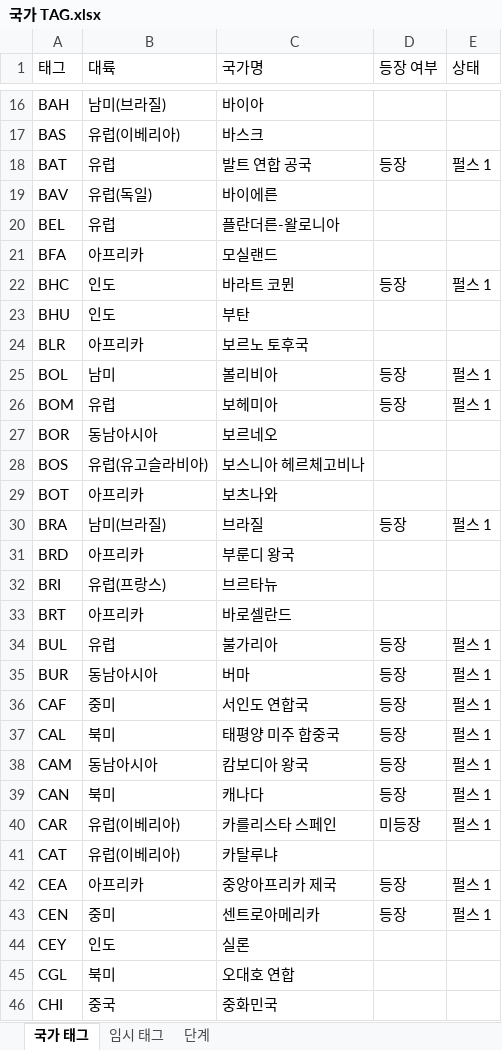
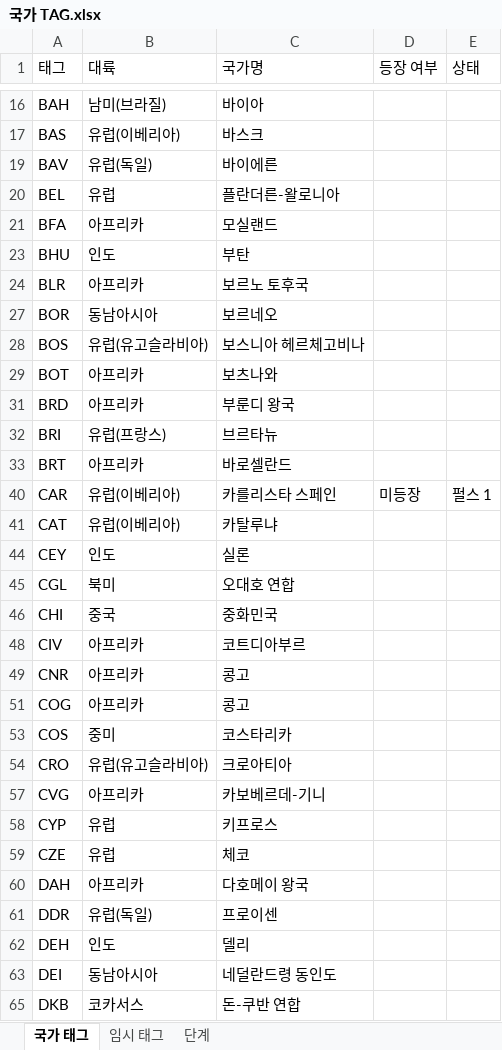
Before and after one commit to MADCAT416/megrez, an Excel workbook: 국가 TAG.xlsx, sheet 국가 태그, drawn as a sheet; only a part is shown, gaps mark what is left out; the shorter side is filled out with more unchanged rows; values as stored, in another font and other column widths than the file's, no borders; the diff covers the shown part only; the diff names each change by its address in the sheet, - before the commit and + after, or states it on an @@ line.

Commit message:
Update 국가 TAG.xlsx

```diff
--- a/국가 TAG.xlsx (sheet 국가 태그)
+++ b/국가 TAG.xlsx (sheet 국가 태그)
@@ row 18 hidden: BAT | 유럽 | 발트 연합 공국 | 등장 | 펄스 1 @@
@@ row 22 hidden: BHC | 인도 | 바라트 코뮌 | 등장 | 펄스 1 @@
@@ row 25 hidden: BOL | 남미 | 볼리비아 | 등장 | 펄스 1 @@
@@ row 26 hidden: BOM | 유럽 | 보헤미아 | 등장 | 펄스 1 @@
@@ row 30 hidden: BRA | 남미(브라질) | 브라질 | 등장 | 펄스 1 @@
@@ row 34 hidden: BUL | 유럽 | 불가리아 | 등장 | 펄스 1 @@
@@ row 35 hidden: BUR | 동남아시아 | 버마 | 등장 | 펄스 1 @@
@@ row 36 hidden: CAF | 중미 | 서인도 연합국 | 등장 | 펄스 1 @@
@@ row 37 hidden: CAL | 북미 | 태평양 미주 합중국 | 등장 | 펄스 1 @@
@@ row 38 hidden: CAM | 동남아시아 | 캄보디아 왕국 | 등장 | 펄스 1 @@
@@ row 39 hidden: CAN | 북미 | 캐나다 | 등장 | 펄스 1 @@
@@ row 42 hidden: CEA | 아프리카 | 중앙아프리카 제국 | 등장 | 펄스 1 @@
@@ row 43 hidden: CEN | 중미 | 센트로아메리카 | 등장 | 펄스 1 @@
```
Also changed, not shown: 71 hidden or unhidden rows elsewhere in this sheet.
